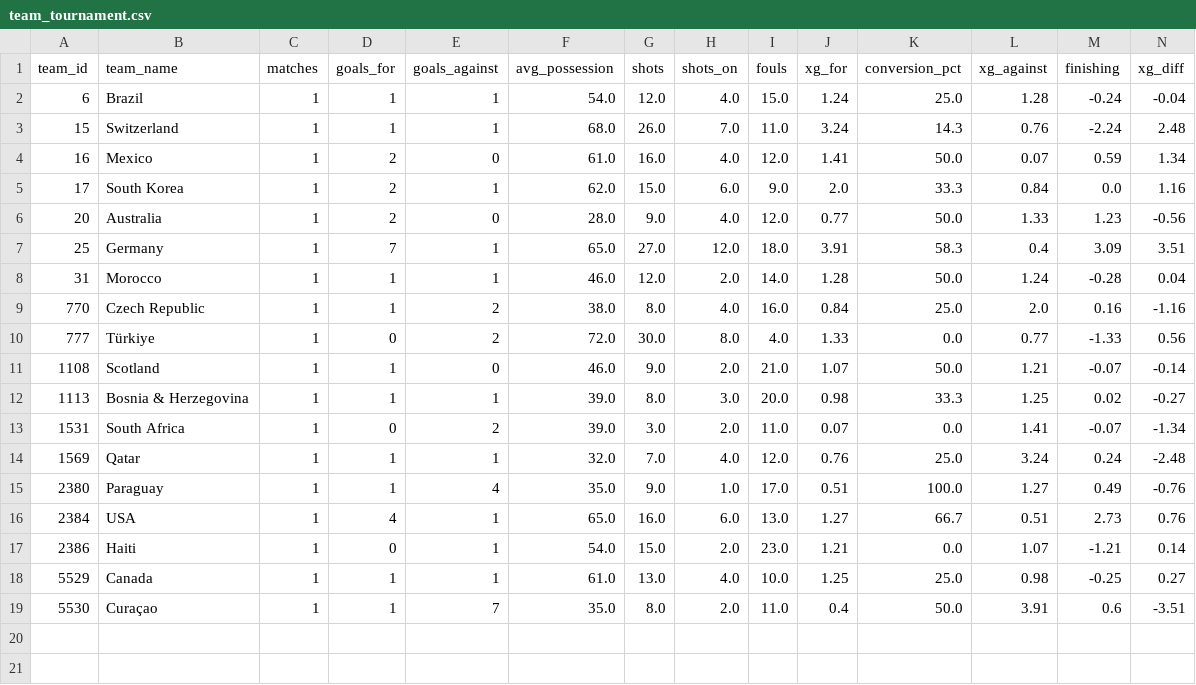
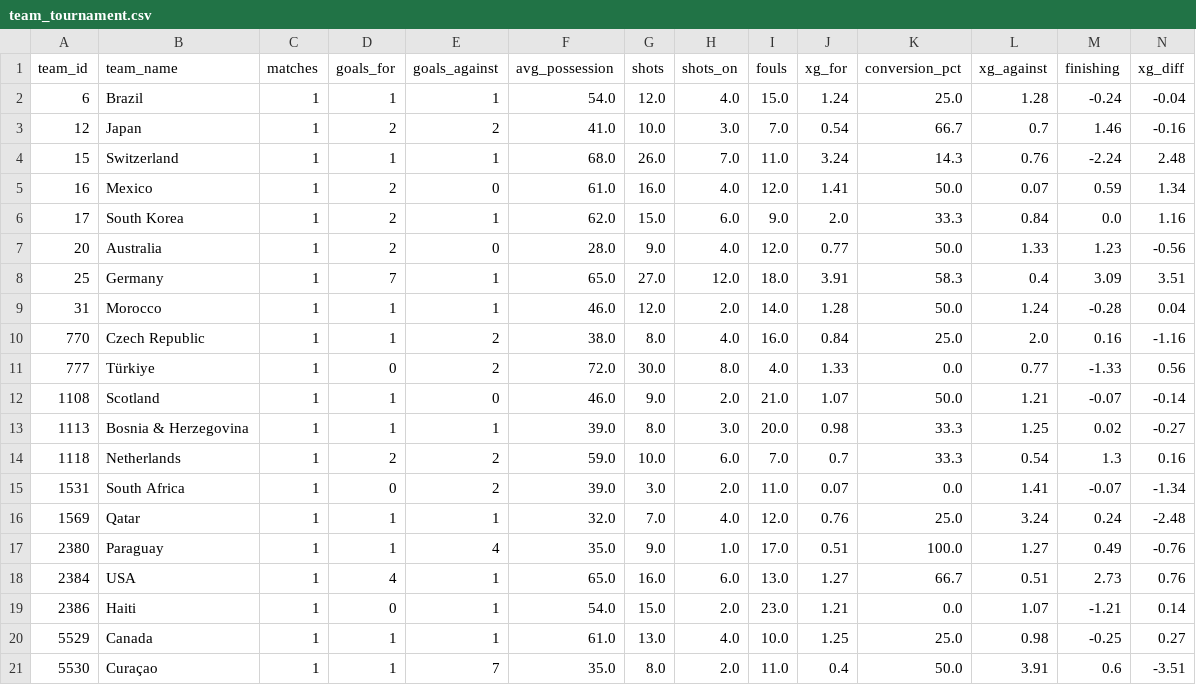
Before and after one commit to elchadiD/wc2026-dataset, a CSV file: data/_latest/team_tournament.csv, drawn as a sheet; only a part is shown; rows hold the shown columns only; the diff names each change by its address in the sheet, - before the commit and + after, or states it on an @@ line.

```diff
--- a/data/_latest/team_tournament.csv
+++ b/data/_latest/team_tournament.csv
+row 3: 12 | Japan | 1 | 2 | 2 | 41.0 | 10.0 | 3.0 | 7.0 | 0.54 | 66.7 | 0.7 | 1.46 | -0.16
+row 14: 1118 | Netherlands | 1 | 2 | 2 | 59.0 | 10.0 | 6.0 | 7.0 | 0.7 | 33.3 | 0.54 | 1.3 | 0.16
```
Also changed, not shown: data/_latest/player_tournament.csv, 10 other files.
